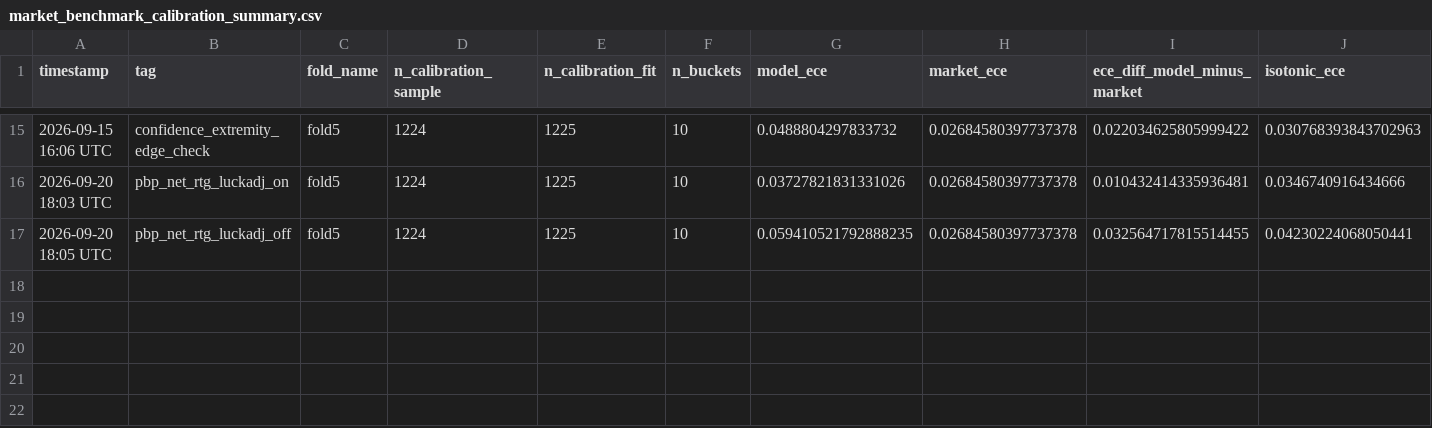
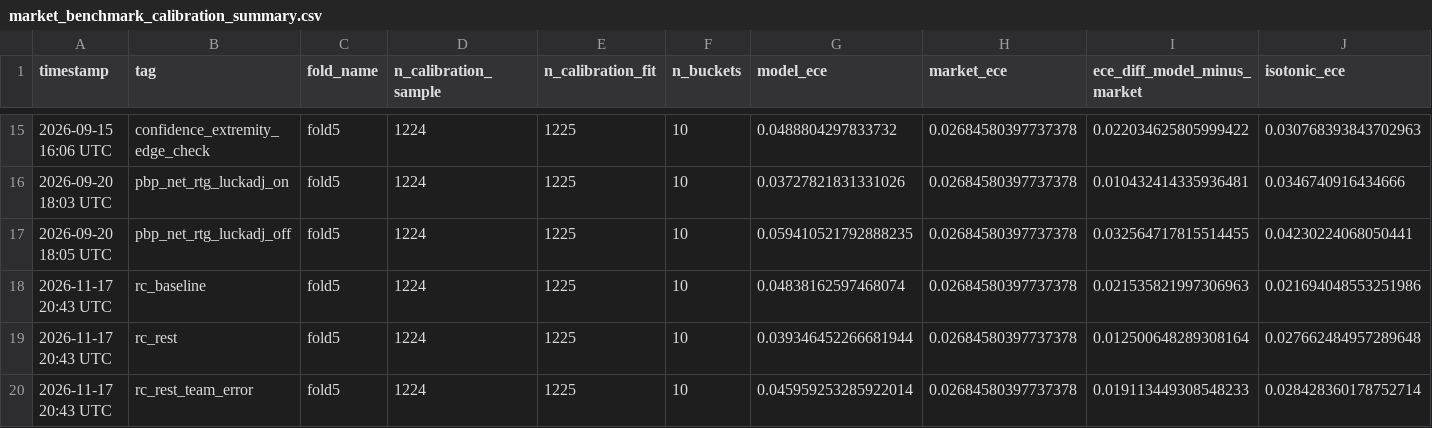
Before and after one commit to omerk1/nba-score-prediction, a CSV file: outputs/market_benchmark_calibration_summary.csv, drawn as a sheet; only a part is shown, gaps mark what is left out; rows hold the shown columns only; the diff names each change by its address in the sheet, - before the commit and + after, or states it on an @@ line.

```diff
--- a/outputs/market_benchmark_calibration_summary.csv
+++ b/outputs/market_benchmark_calibration_summary.csv
+row 18: 2026-11-17 20:43 UTC | rc_baseline | fold5 | 1224 | 1225 | 10 | 0.04838162597468074 | 0.02684580397737378 | 0.021535821997306963 | 0.021694048553251986
+row 19: 2026-11-17 20:43 UTC | rc_rest | fold5 | 1224 | 1225 | 10 | 0.039346452266681944 | 0.02684580397737378 | 0.012500648289308164 | 0.027662484957289648
+row 20: 2026-11-17 20:43 UTC | rc_rest_team_error | fold5 | 1224 | 1225 | 10 | 0.045959253285922014 | 0.02684580397737378 | 0.019113449308548233 | 0.028428360178752714
```
Also changed, not shown: outputs/market_benchmark_liquidity_summary.csv, outputs/market_benchmark_summary.csv, 19 other files.
